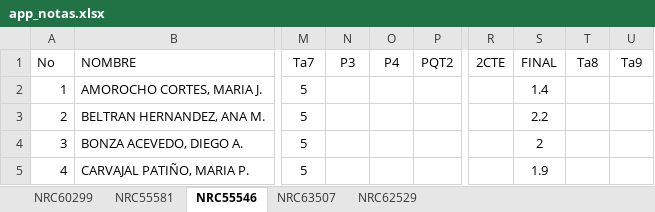
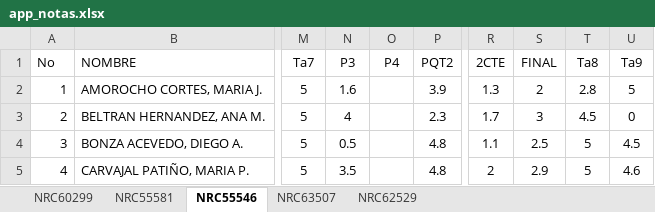
Before and after one commit to ph3niks/appNotas, an Excel workbook: app_notas.xlsx, sheet NRC55546, drawn as a sheet; only a part is shown, gaps mark what is left out; values as stored, in another font and other column widths than the file's, no borders; charts and pictures not drawn; the diff covers the shown part only; the diff names each change by its address in the sheet, - before the commit and + after, or states it on an @@ line.

```diff
--- a/app_notas.xlsx (sheet NRC55546)
+++ b/app_notas.xlsx (sheet NRC55546)
-N2 (P3): (empty)
+N2 (P3): 1.6
-P2 (PQT2): (empty)
+P2 (PQT2): 3.9
-R2 (2CTE): (empty)
+R2 (2CTE): 1.3
-S2 (FINAL): 1.4
+S2 (FINAL): 2
-T2 (Ta8): (empty)
+T2 (Ta8): 2.8
-U2 (Ta9): (empty)
+U2 (Ta9): 5
-N3 (P3): (empty)
+N3 (P3): 4
-P3 (PQT2): (empty)
+P3 (PQT2): 2.3
-R3 (2CTE): (empty)
+R3 (2CTE): 1.7
-S3 (FINAL): 2.2
+S3 (FINAL): 3
-T3 (Ta8): (empty)
+T3 (Ta8): 4.5
-U3 (Ta9): (empty)
+U3 (Ta9): 0
-N4 (P3): (empty)
+N4 (P3): 0.5
-P4:P5 (PQT2): (empty)
+P4:P5 (PQT2): 4.8
-R4 (2CTE): (empty)
+R4 (2CTE): 1.1
-S4 (FINAL): 2
+S4 (FINAL): 2.5
-T4:T5 (Ta8): (empty)
+T4:T5 (Ta8): 5
-U4 (Ta9): (empty)
+U4 (Ta9): 4.5
-N5 (P3): (empty)
+N5 (P3): 3.5
-R5 (2CTE): (empty)
+R5 (2CTE): 2
-S5 (FINAL): 1.9
+S5 (FINAL): 2.9
-U5 (Ta9): (empty)
+U5 (Ta9): 4.6
```
Also changed, not shown: 129 edited cells elsewhere in this sheet, sheet NRC55581, sheet NRC60299, sheet NRC63507, sheet NRC62529.
